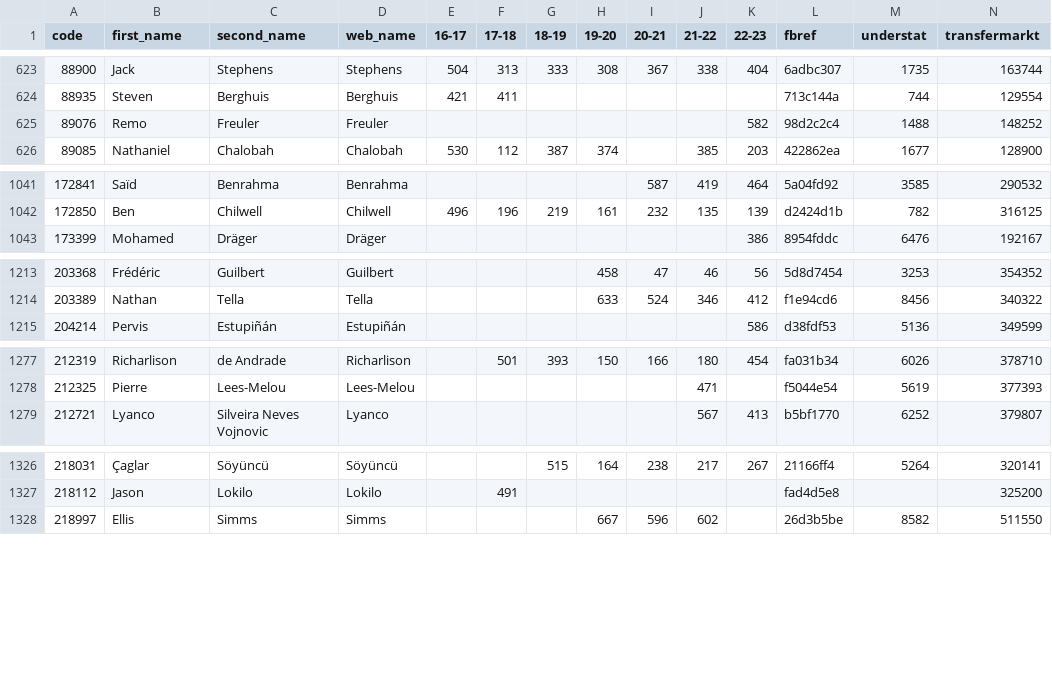
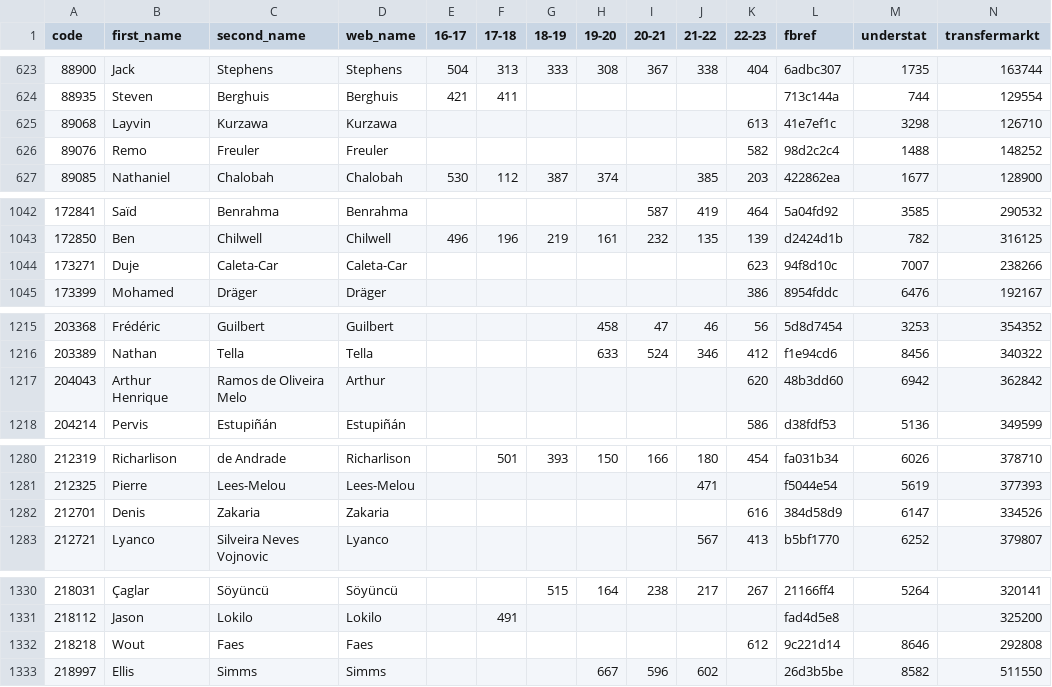
Before and after one commit to ChrisMusson/FPL-ID-Map, a CSV file: Master.csv, drawn as a sheet; only a part is shown, gaps mark what is left out; the diff covers the shown part only; the diff names each change by its address in the sheet, - before the commit and + after, or states it on an @@ line.

```diff
--- a/Master.csv
+++ b/Master.csv
+row 625: 89068 | Layvin | Kurzawa | Kurzawa |  |  |  |  |  |  | 613 | 41e7ef1c | 3298 | 126710
+row 1044: 173271 | Duje | Caleta-Car | Caleta-Car |  |  |  |  |  |  | 623 | 94f8d10c | 7007 | 238266
+row 1217: 204043 | Arthur Henrique | Ramos de Oliveira Melo | Arthur |  |  |  |  |  |  | 620 | 48b3dd60 | 6942 | 362842
+row 1282: 212701 | Denis | Zakaria | Zakaria |  |  |  |  |  |  | 616 | 384d58d9 | 6147 | 334526
+row 1332: 218218 | Wout | Faes | Faes |  |  |  |  |  |  | 612 | 9c221d14 | 8646 | 292808
```
Also changed, not shown: 4 added rows and 6 edited cells elsewhere in this file, FBRef.csv, FPL/22-23.csv, 2 other files.
